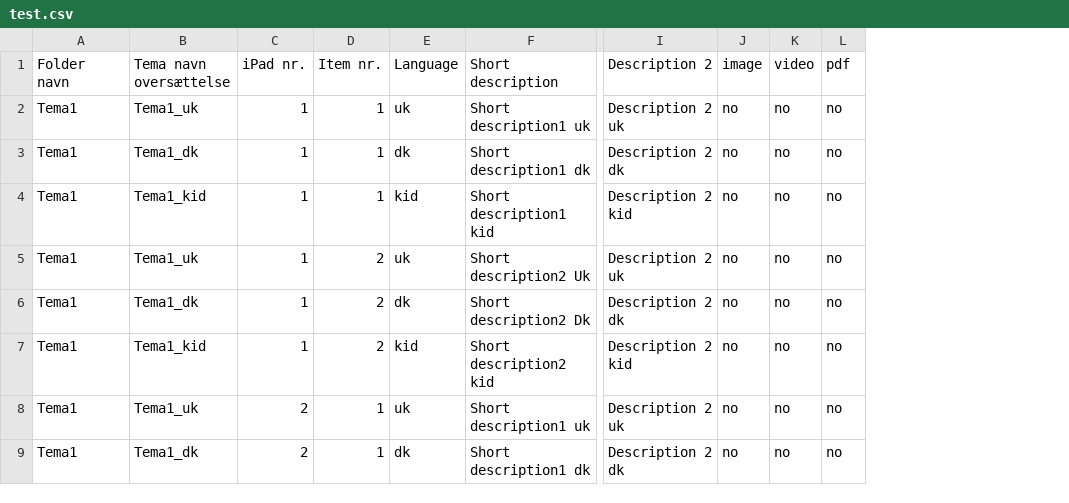
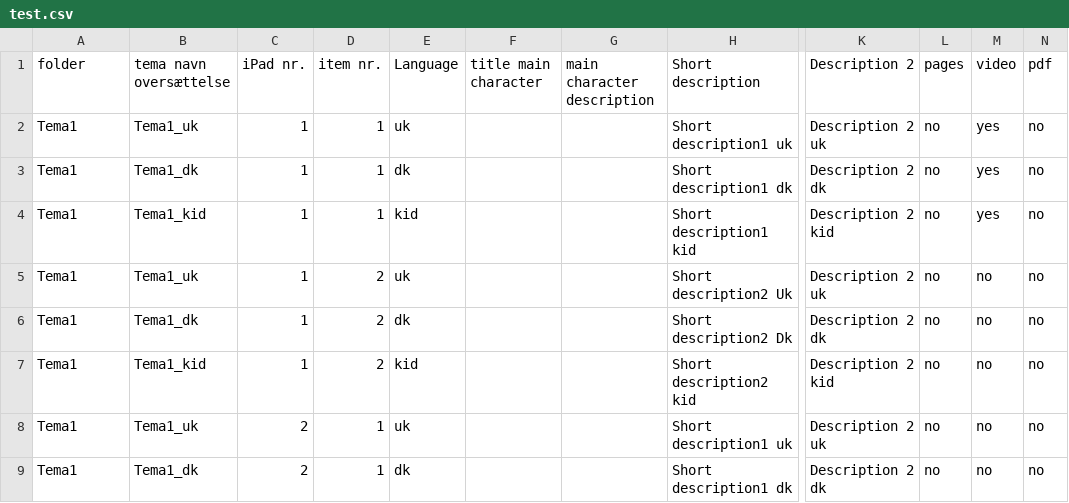
Before and after one commit to kb-dk/montana_exhibitions, a CSV file: test.csv, drawn as a sheet; only a part is shown, gaps mark what is left out; addresses are those after the commit; the diff names each change by its address in the sheet, - before the commit and + after, or states it on an @@ line.

Commit message:
Changed csv file

```diff
--- a/test.csv
+++ b/test.csv
+column F (title main character), empty
+column G (main character description), empty
-A1: Folder navn
+A1: folder
-B1: Tema navn oversættelse
+B1: tema navn oversættelse
-D1: Item nr.
+D1: item nr.
-L1: image
+L1: pages
-M2:M4 (video): no
+M2:M4 (video): yes
```
